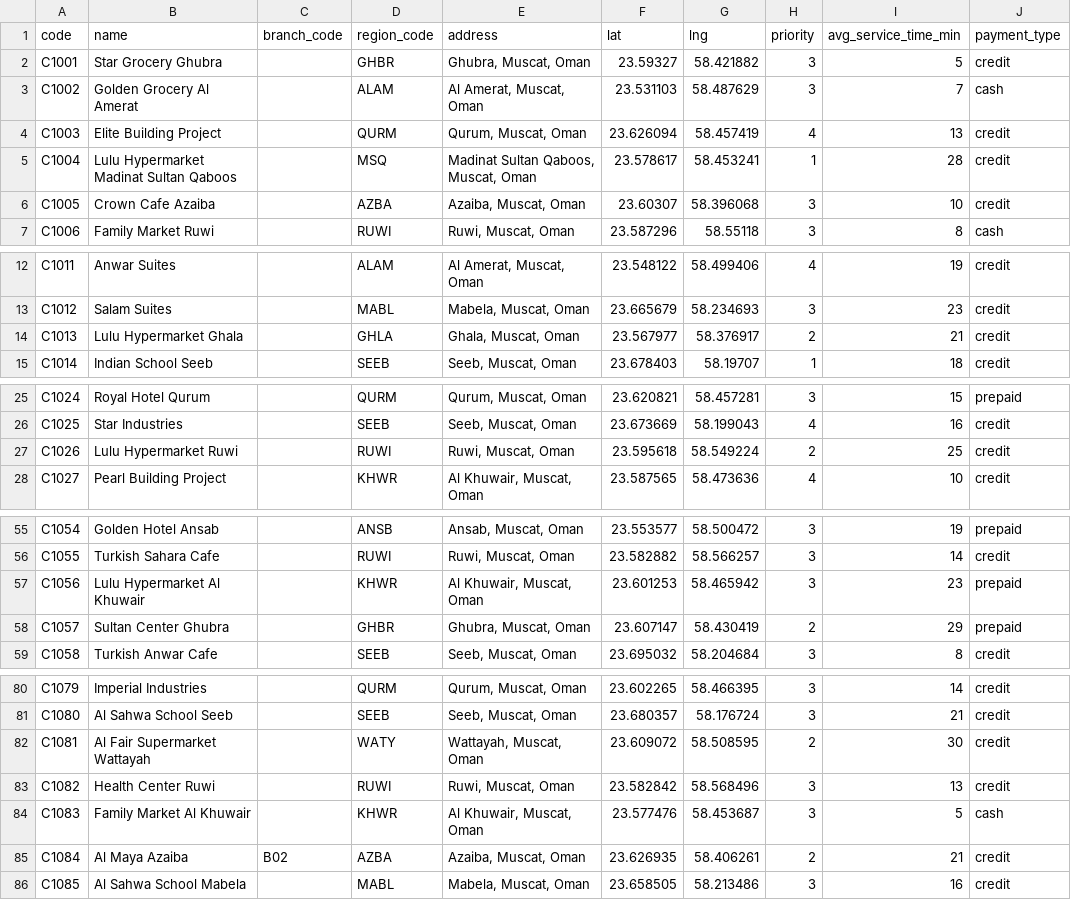
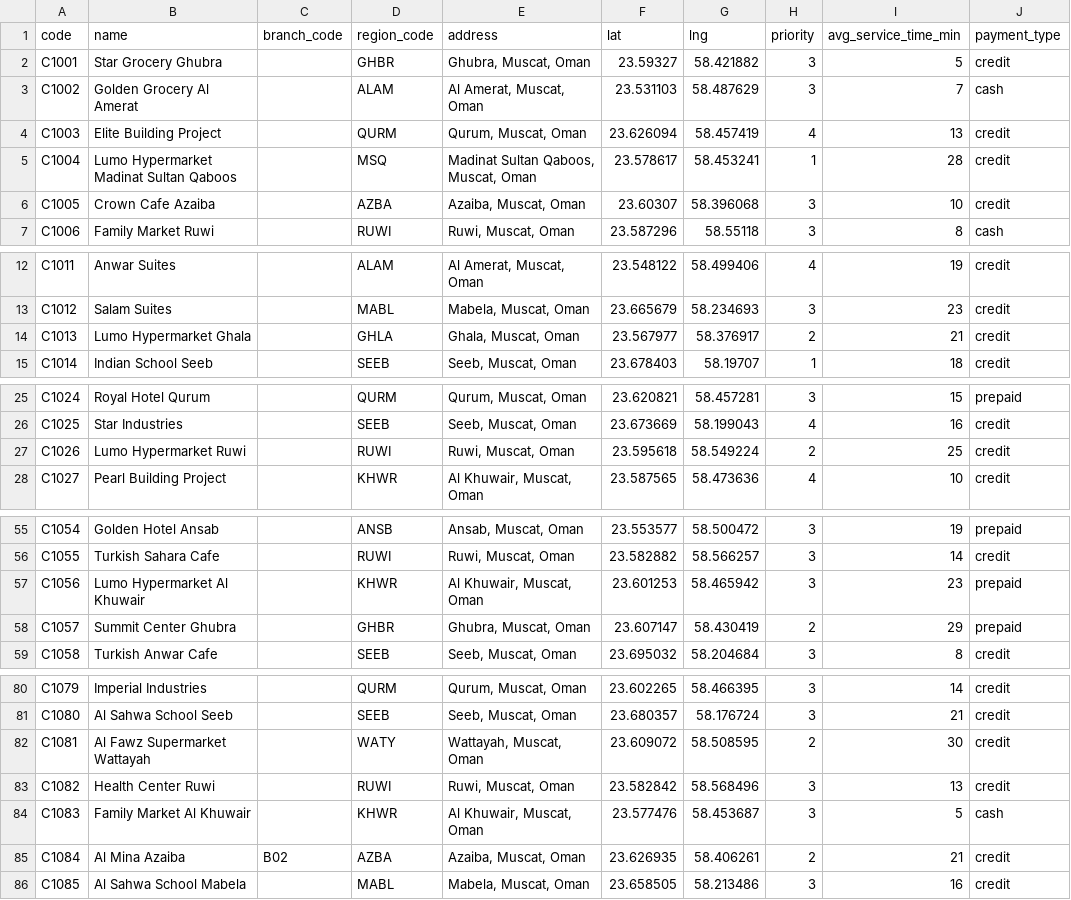
Before and after one commit to rahmanmansoori244-droid/routeiq, a CSV file: apps/web/prisma/synth-data/master/customers.csv, drawn as a sheet; only a part is shown, gaps mark what is left out; the diff covers the shown part only.

```diff
--- a/apps/web/prisma/synth-data/master/customers.csv
+++ b/apps/web/prisma/synth-data/master/customers.csv
@@ -4,3 +4,3 @@ C1002,Golden Grocery Al Amerat,,ALAM,"Al Amerat, Muscat, Oman",23.531103,58.4876
 C1003,Elite Building Project,,QURM,"Qurum, Muscat, Oman",23.626094,58.457419,4,13,credit
-C1004,Lulu Hypermarket Madinat Sultan Qaboos,,MSQ,"Madinat Sultan Qaboos, Muscat, Oman",23.578617,58.453241,1,28,credit
+C1004,Lumo Hypermarket Madinat Sultan Qaboos,,MSQ,"Madinat Sultan Qaboos, Muscat, Oman",23.578617,58.453241,1,28,credit
 C1005,Crown Cafe Azaiba,,AZBA,"Azaiba, Muscat, Oman",23.60307,58.396068,3,10,credit
@@ -13,3 +13,3 @@ C1011,Anwar Suites,,ALAM,"Al Amerat, Muscat, Oman",23.548122,58.499406,4,19,cred
 C1012,Salam Suites,,MABL,"Mabela, Muscat, Oman",23.665679,58.234693,3,23,credit
-C1013,Lulu Hypermarket Ghala,,GHLA,"Ghala, Muscat, Oman",23.567977,58.376917,2,21,credit
+C1013,Lumo Hypermarket Ghala,,GHLA,"Ghala, Muscat, Oman",23.567977,58.376917,2,21,credit
 C1014,Indian School Seeb,,SEEB,"Seeb, Muscat, Oman",23.678403,58.19707,1,18,credit
@@ -26,3 +26,3 @@ C1024,Royal Hotel Qurum,,QURM,"Qurum, Muscat, Oman",23.620821,58.457281,3,15,pre
 C1025,Star Industries,,SEEB,"Seeb, Muscat, Oman",23.673669,58.199043,4,16,credit
-C1026,Lulu Hypermarket Ruwi,,RUWI,"Ruwi, Muscat, Oman",23.595618,58.549224,2,25,credit
+C1026,Lumo Hypermarket Ruwi,,RUWI,"Ruwi, Muscat, Oman",23.595618,58.549224,2,25,credit
 C1027,Pearl Building Project,,KHWR,"Al Khuwair, Muscat, Oman",23.587565,58.473636,4,10,credit
@@ -56,4 +56,4 @@ C1054,Golden Hotel Ansab,,ANSB,"Ansab, Muscat, Oman",23.553577,58.500472,3,19,pr
 C1055,Turkish Sahara Cafe,,RUWI,"Ruwi, Muscat, Oman",23.582882,58.566257,3,14,credit
-C1056,Lulu Hypermarket Al Khuwair,,KHWR,"Al Khuwair, Muscat, Oman",23.601253,58.465942,3,23,prepaid
-C1057,Sultan Center Ghubra,,GHBR,"Ghubra, Muscat, Oman",23.607147,58.430419,2,29,prepaid
+C1056,Lumo Hypermarket Al Khuwair,,KHWR,"Al Khuwair, Muscat, Oman",23.601253,58.465942,3,23,prepaid
+C1057,Summit Center Ghubra,,GHBR,"Ghubra, Muscat, Oman",23.607147,58.430419,2,29,prepaid
 C1058,Turkish Anwar Cafe,,SEEB,"Seeb, Muscat, Oman",23.695032,58.204684,3,8,credit
@@ -81,6 +81,6 @@ C1079,Imperial Industries,,QURM,"Qurum, Muscat, Oman",23.602265,58.466395,3,14,c
 C1080,Al Sahwa School Seeb,,SEEB,"Seeb, Muscat, Oman",23.680357,58.176724,3,21,credit
-C1081,Al Fair Supermarket Wattayah,,WATY,"Wattayah, Muscat, Oman",23.609072,58.508595,2,30,credit
+C1081,Al Fawz Supermarket Wattayah,,WATY,"Wattayah, Muscat, Oman",23.609072,58.508595,2,30,credit
 C1082,Health Center Ruwi,,RUWI,"Ruwi, Muscat, Oman",23.582842,58.568496,3,13,credit
 C1083,Family Market Al Khuwair,,KHWR,"Al Khuwair, Muscat, Oman",23.577476,58.453687,3,5,cash
-C1084,Al Maya Azaiba,B02,AZBA,"Azaiba, Muscat, Oman",23.626935,58.406261,2,21,credit
+C1084,Al Mina Azaiba,B02,AZBA,"Azaiba, Muscat, Oman",23.626935,58.406261,2,21,credit
 C1085,Al Sahwa School Mabela,,MABL,"Mabela, Muscat, Oman",23.658505,58.213486,3,16,credit
```
Also changed, not shown: 5 edited cells elsewhere in this file, apps/web/prisma/synth-data/master/customers_with_missing_coords.csv, 3 other files.
